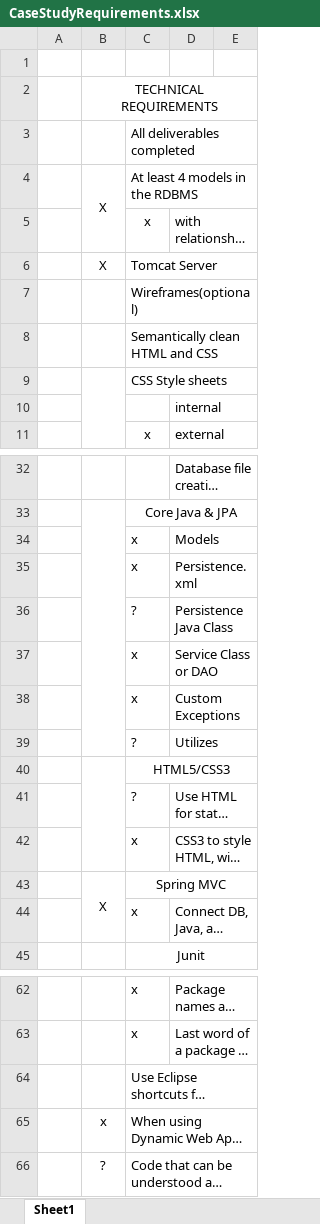
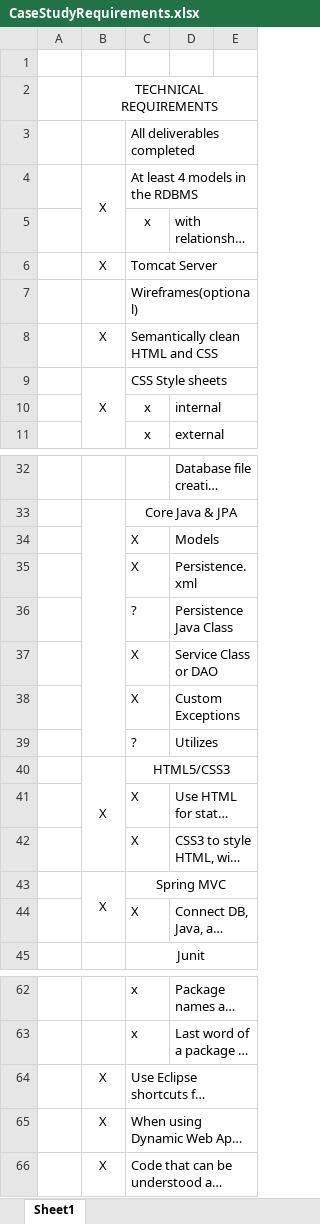
Before and after one commit to azschokke/LocoManage, an Excel workbook: CaseStudyRequirements.xlsx, sheet Sheet1, drawn as a sheet; only a part is shown, gaps mark what is left out; long unchanged cells end in …; values as stored, in another font and other column widths than the file's, no borders; the diff covers the shown part only; the diff names each change by its address in the sheet, - before the commit and + after, or states it on an @@ line.

```diff
--- a/CaseStudyRequirements.xlsx (sheet Sheet1)
+++ b/CaseStudyRequirements.xlsx (sheet Sheet1)
+C3:E3 merged
+C4:E4 merged
-B8:B9: (empty)
+B8:B9: X
-C10: (empty)
+C10: x
-C34:C35: x
+C34:C35: X
-C37:C38: x
+C37:C38: X
-B40: (empty)
+B40: X
-C41: ?
+C41: X
-C42: x
+C42: X
-C44: x
+C44: X
-B64: (empty)
+B64: X
-B65: x
+B65: X
-B66: ?
+B66: X
```
Also changed, not shown: 5 edited cells elsewhere in this sheet, 48 other files.
